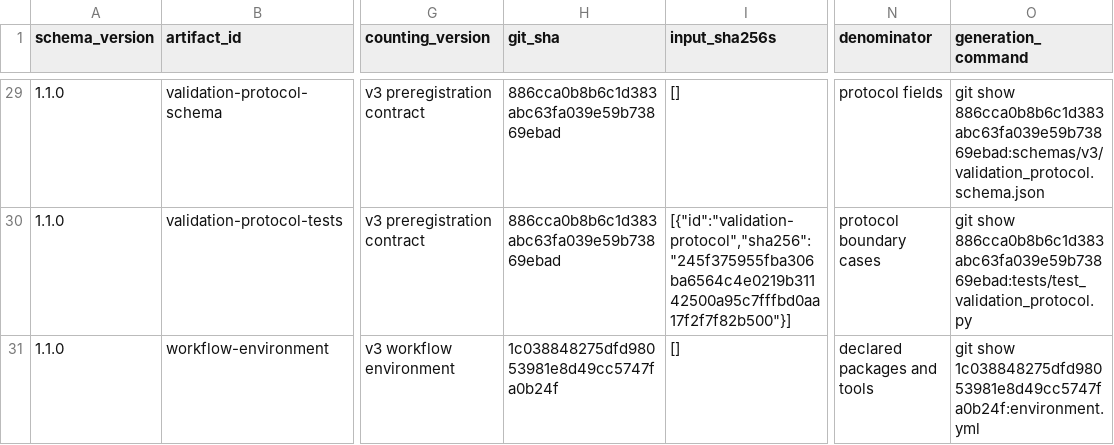
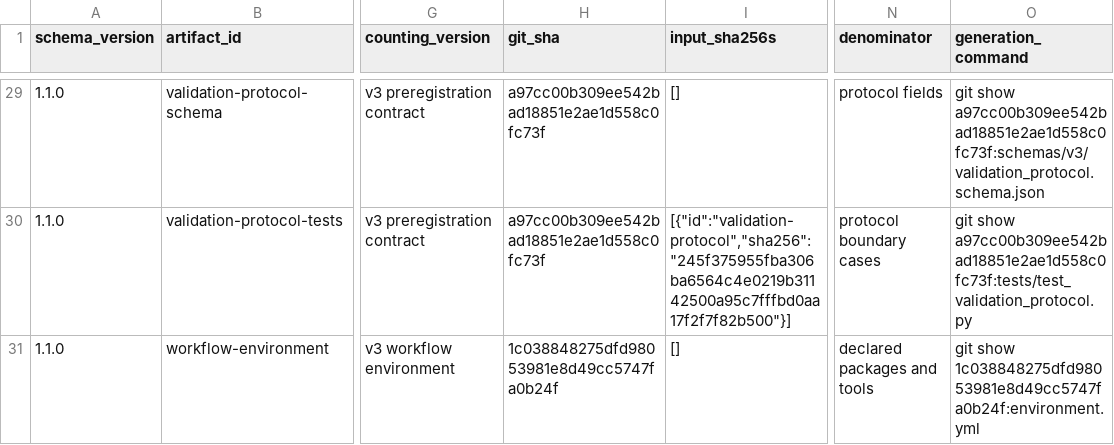
Before and after one commit to mdmanurung/ViralScan-reproducibility, a TSV file: analysis/v3_artifact_inventory.tsv, drawn as a sheet; only a part is shown, gaps mark what is left out; the diff covers the shown part only; the diff names each change by its address in the sheet, - before the commit and + after, or states it on an @@ line.

Commit message:
chore(governance): re-pin the v3 artifact inventory after the reference rebuild
Pins the CAT-05 accession table, the reconciliation-guarded build_reference.py,
and claims/registry.json to the commits that actually contain them.

```diff
--- a/analysis/v3_artifact_inventory.tsv
+++ b/analysis/v3_artifact_inventory.tsv
-H29:H30 (git_sha): 886cca0b8b6c1d383abc63fa039e59b73869ebad
+H29:H30 (git_sha): a97cc00b309ee542bad18851e2ae1d558c0fc73f
-O29 (generation_command): git show 886cca0b8b6c1d383abc63fa039e59b73869ebad:schemas/v3/validation_protocol.schema.json
+O29 (generation_command): git show a97cc00b309ee542bad18851e2ae1d558c0fc73f:schemas/v3/validation_protocol.schema.json
-O30 (generation_command): git show 886cca0b8b6c1d383abc63fa039e59b73869ebad:tests/test_validation_protocol.py
+O30 (generation_command): git show a97cc00b309ee542bad18851e2ae1d558c0fc73f:tests/test_validation_protocol.py
```
Also changed, not shown: 47 edited cells elsewhere in this file.
